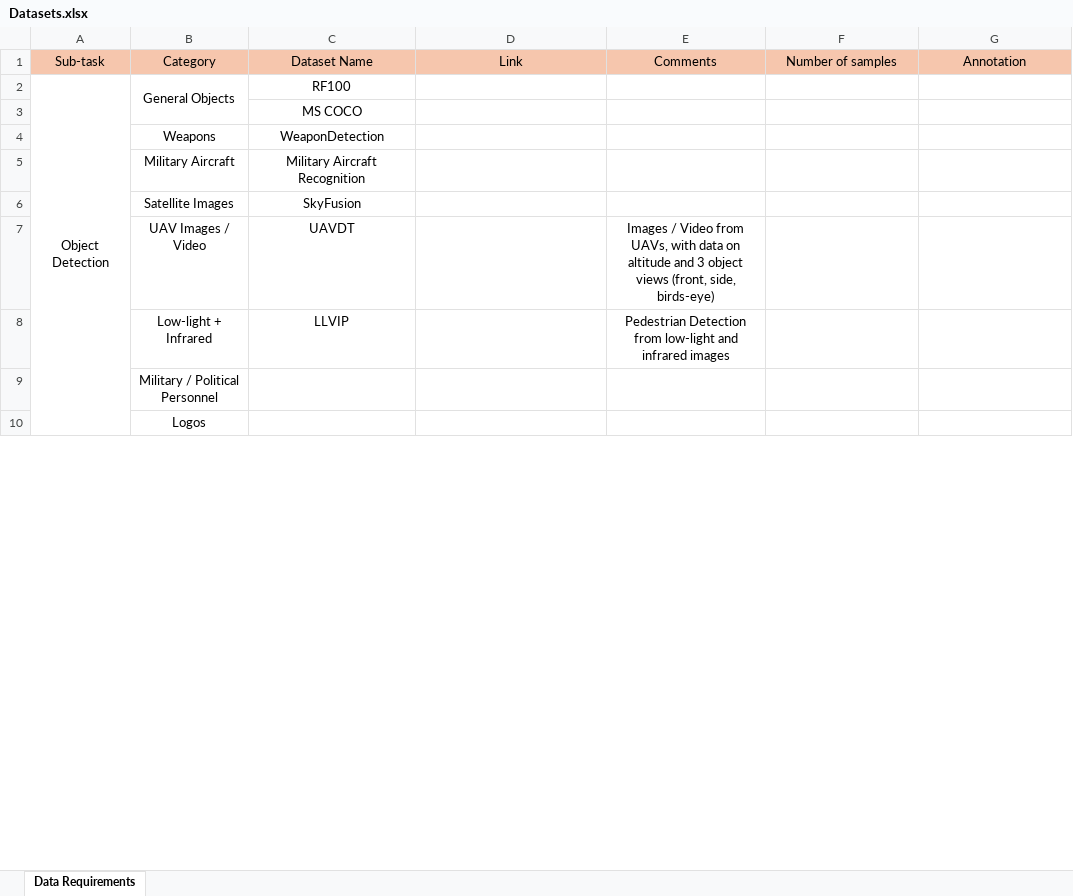
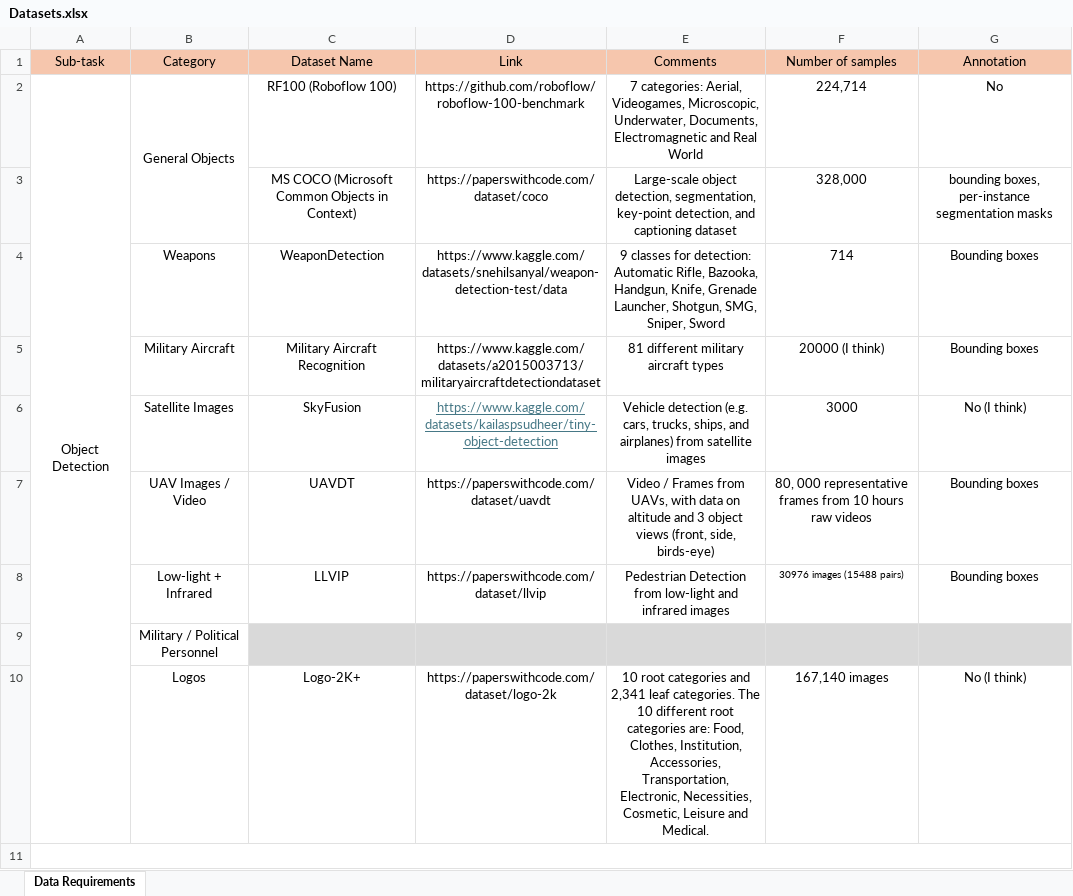
Before and after one commit to phiphi-tan/lmm_benchmark, an Excel workbook: Datasets.xlsx, sheet Data Requirements, drawn as a sheet; only a part is shown; values as stored, in another font and other column widths than the file's, no borders; removed rows and columns are numbered as before the commit, all else as after; the diff covers the shown part only; the diff names each change by its address in the sheet, - before the commit and + after, or states it on an @@ line.

Commit message:
Update datasets

```diff
--- a/Datasets.xlsx (sheet Data Requirements)
+++ b/Datasets.xlsx (sheet Data Requirements)
-C2 (Dataset Name): RF100
+C2 (Dataset Name): RF100 (Roboflow 100)
-D2 (Link): (empty)
+D2 (Link): https://github.com/roboflow/roboflow-100-benchmark
-E2 (Comments): (empty)
+E2 (Comments): 7 categories: Aerial, Videogames, Microscopic, Underwater, Documents, Electromagnetic and Real World
-F2 (Number of samples): (empty)
+F2 (Number of samples): 224,714
-G2 (Annotation): (empty)
+G2 (Annotation): No
-row 3:  |  | MS COCO
+row 3:  |  | MS COCO (Microsoft Common Objects in Context) | https://paperswithcode.com/dataset/coco | Large-scale object detection, segmentation, key-point detection, and captioning dataset | 328,000 | bounding boxes, per-instance segmentation masks
-D4 (Link): (empty)
+D4 (Link): https://www.kaggle.com/datasets/snehilsanyal/weapon-detection-test/data
-E4 (Comments): (empty)
+E4 (Comments): 9 classes for detection: Automatic Rifle, Bazooka, Handgun, Knife, Grenade Launcher, Shotgun, SMG, Sniper, Sword
-F4 (Number of samples): (empty)
+F4 (Number of samples): 714
-G4:G5 (Annotation): (empty)
+G4:G5 (Annotation): Bounding boxes
-D5 (Link): (empty)
+D5 (Link): https://www.kaggle.com/datasets/a2015003713/militaryaircraftdetectiondataset
-E5 (Comments): (empty)
+E5 (Comments): 81 different military aircraft types
-F5 (Number of samples): (empty)
+F5 (Number of samples): 20000 (I think)
-D6 (Link): (empty)
+D6 (Link): https://www.kaggle.com/datasets/kailaspsudheer/tiny-object-detection
-E6 (Comments): (empty)
+E6 (Comments): Vehicle detection (e.g. cars, trucks, ships, and airplanes) from satellite images
-F6 (Number of samples): (empty)
+F6 (Number of samples): 3000
-G6 (Annotation): (empty)
+G6 (Annotation): No (I think)
-D7 (Link): (empty)
+D7 (Link): https://paperswithcode.com/dataset/uavdt
-E7 (Comments): Images / Video from UAVs,…
+E7 (Comments): Video / Frames from UAVs,…
-F7 (Number of samples): (empty)
+F7 (Number of samples): 80, 000 representative frames from 10 hours raw videos
-G7:G8 (Annotation): (empty)
+G7:G8 (Annotation): Bounding boxes
-D8 (Link): (empty)
+D8 (Link): https://paperswithcode.com/dataset/llvip
-F8 (Number of samples): (empty)
+F8 (Number of samples): 30976 images (15488 pairs)
-C9:G9 fill: none
+C9:G9 fill: #D9D9D9
-C10 (Dataset Name): (empty)
+C10 (Dataset Name): Logo-2K+
-D10 (Link): (empty)
+D10 (Link): https://paperswithcode.com/dataset/logo-2k
-E10 (Comments): (empty)
+E10 (Comments): 10 root categories and 2,341 leaf categories. The 10 different root categories are: Food, Clothes, Institution, Accessories, Transportation, Electronic, Necessities, Cosmetic, Leisure and Medical.
-F10 (Number of samples): (empty)
+F10 (Number of samples): 167,140 images
-G10 (Annotation): (empty)
+G10 (Annotation): No (I think)
+row 11: (empty)
```
Also changed, not shown: 4 added rows, 2 removed rows and 25 edited cells elsewhere in this sheet, 1 other file.
